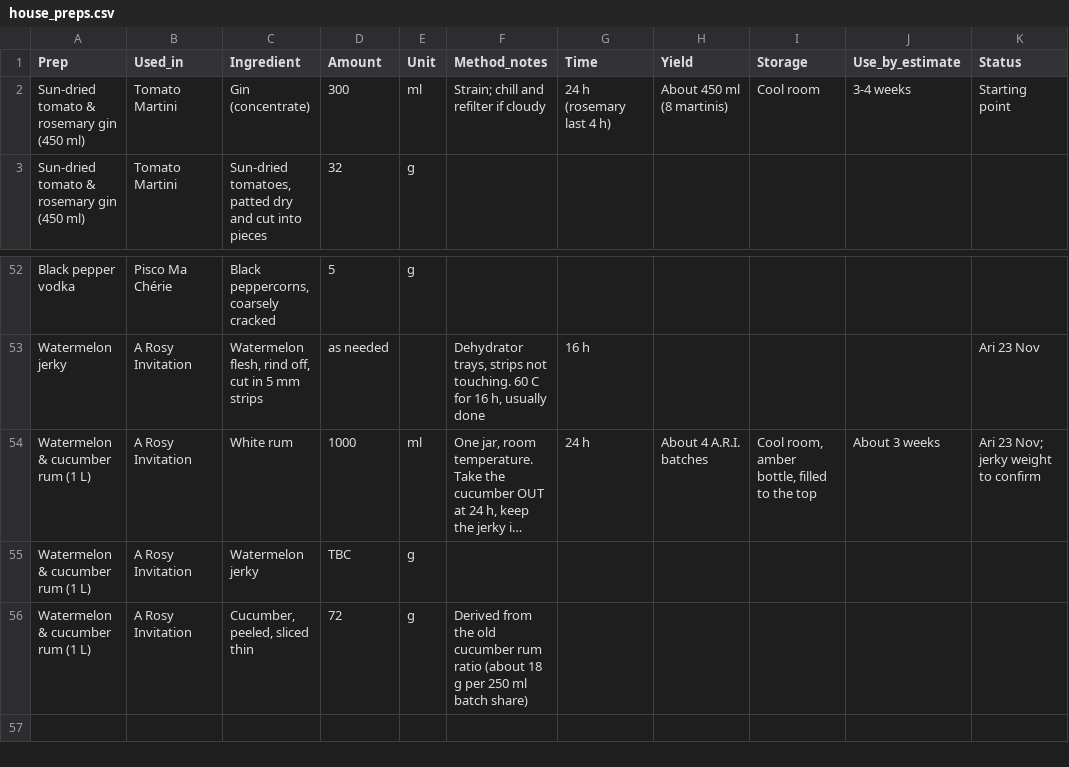
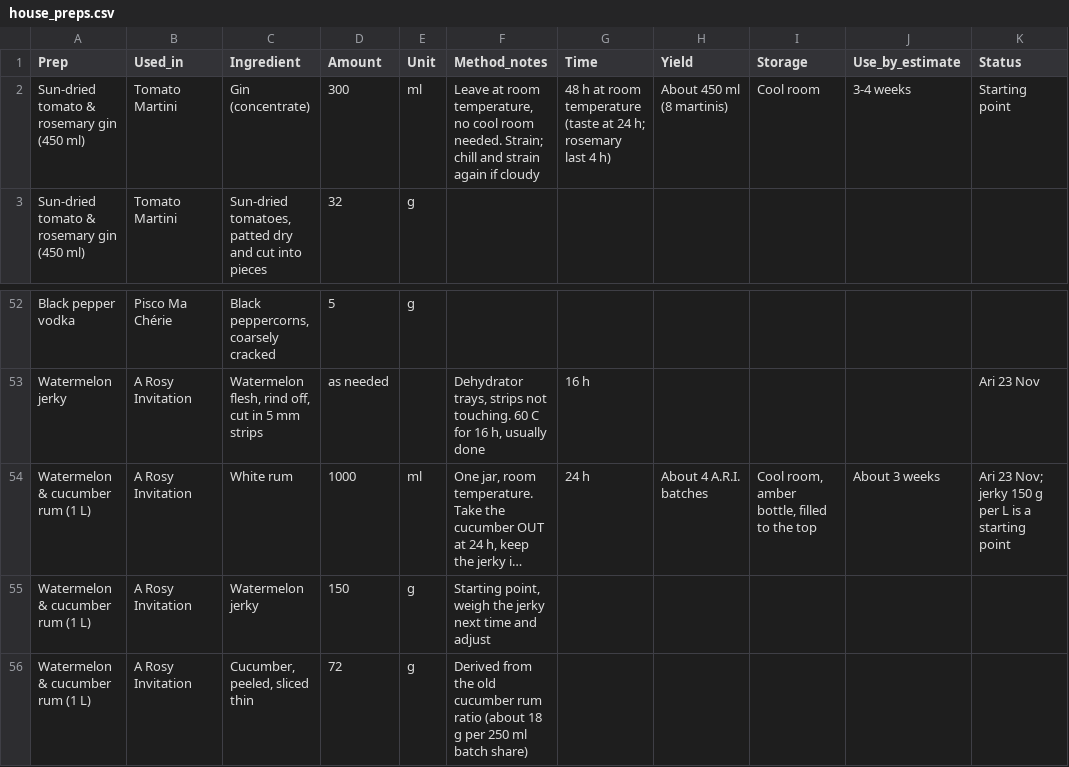
Before and after one commit to ArianKalantari1/cobber, a CSV file: docs/menu/prep-sheets/house_preps.csv, drawn as a sheet; only a part is shown, gaps mark what is left out; long unchanged cells end in …; the diff names each change by its address in the sheet, - before the commit and + after, or states it on an @@ line.

```diff
--- a/docs/menu/prep-sheets/house_preps.csv
+++ b/docs/menu/prep-sheets/house_preps.csv
-F2 (Method_notes): Strain; chill and refilter if cloudy
+F2 (Method_notes): Leave at room temperature, no cool room needed. Strain; chill and strain again if cloudy
-G2 (Time): 24 h (rosemary last 4 h)
+G2 (Time): 48 h at room temperature (taste at 24 h; rosemary last 4 h)
-K54 (Status): Ari 23 Nov; jerky weight to confirm
+K54 (Status): Ari 23 Nov; jerky 150 g per L is a starting point
-D55 (Amount): TBC
+D55 (Amount): 150
-F55 (Method_notes): (empty)
+F55 (Method_notes): Starting point, weigh the jerky next time and adjust
```
Also changed, not shown: docs/menu/prep-sheets/prep_instructions.csv, 2 other files.
